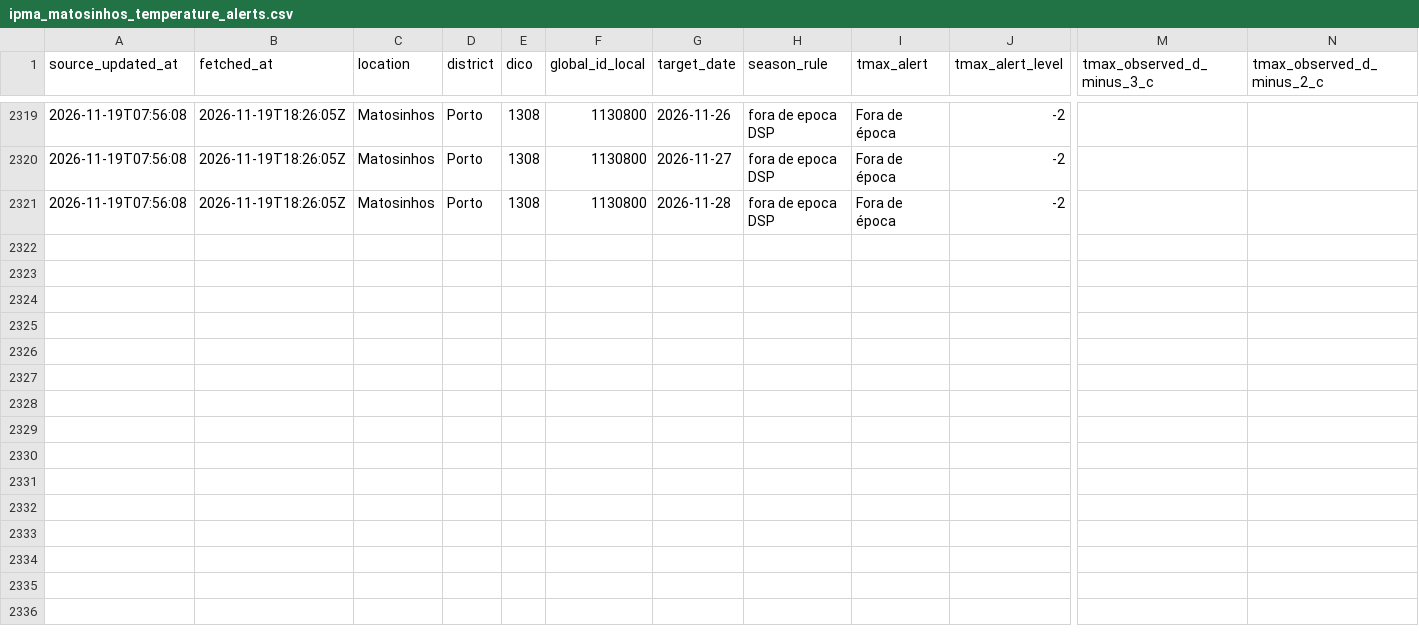
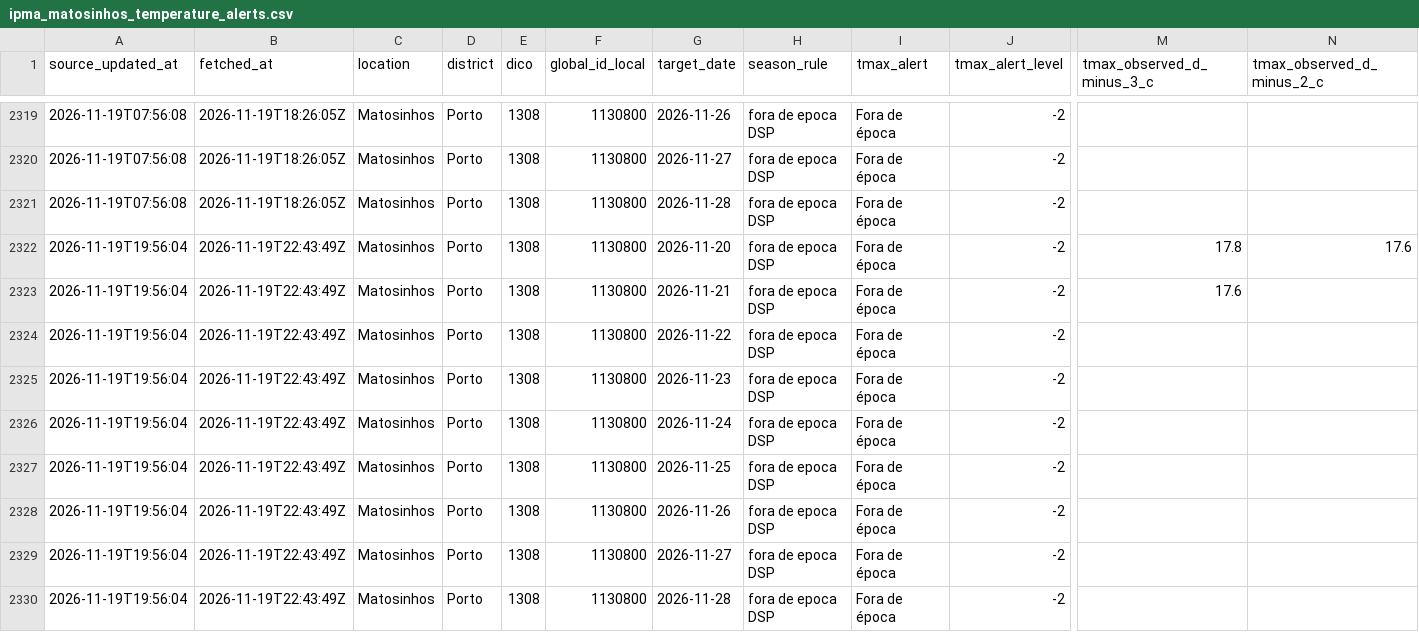
Before and after one commit to DBLQA90/qualar_matosinhos, a CSV file: data/ipma_matosinhos_temperature_alerts.csv, drawn as a sheet; only a part is shown, gaps mark what is left out; rows hold the shown columns only; the diff names each change by its address in the sheet, - before the commit and + after, or states it on an @@ line.

```diff
--- a/data/ipma_matosinhos_temperature_alerts.csv
+++ b/data/ipma_matosinhos_temperature_alerts.csv
+row 2322: 2026-11-19T19:56:04 | 2026-11-19T22:43:49Z | Matosinhos | Porto | 1308 | 1130800 | 2026-11-20 | fora de epoca DSP | Fora de época | -2 | 17.8 | 17.6
+row 2323: 2026-11-19T19:56:04 | 2026-11-19T22:43:49Z | Matosinhos | Porto | 1308 | 1130800 | 2026-11-21 | fora de epoca DSP | Fora de época | -2 | 17.6
+row 2324: 2026-11-19T19:56:04 | 2026-11-19T22:43:49Z | Matosinhos | Porto | 1308 | 1130800 | 2026-11-22 | fora de epoca DSP | Fora de época | -2
+row 2325: 2026-11-19T19:56:04 | 2026-11-19T22:43:49Z | Matosinhos | Porto | 1308 | 1130800 | 2026-11-23 | fora de epoca DSP | Fora de época | -2
+row 2326: 2026-11-19T19:56:04 | 2026-11-19T22:43:49Z | Matosinhos | Porto | 1308 | 1130800 | 2026-11-24 | fora de epoca DSP | Fora de época | -2
+row 2327: 2026-11-19T19:56:04 | 2026-11-19T22:43:49Z | Matosinhos | Porto | 1308 | 1130800 | 2026-11-25 | fora de epoca DSP | Fora de época | -2
+row 2328: 2026-11-19T19:56:04 | 2026-11-19T22:43:49Z | Matosinhos | Porto | 1308 | 1130800 | 2026-11-26 | fora de epoca DSP | Fora de época | -2
+row 2329: 2026-11-19T19:56:04 | 2026-11-19T22:43:49Z | Matosinhos | Porto | 1308 | 1130800 | 2026-11-27 | fora de epoca DSP | Fora de época | -2
+row 2330: 2026-11-19T19:56:04 | 2026-11-19T22:43:49Z | Matosinhos | Porto | 1308 | 1130800 | 2026-11-28 | fora de epoca DSP | Fora de época | -2
```
Also changed, not shown: data/ipma_matosinhos_alerts_latest.csv, data/ipma_matosinhos_forecast_errors.csv, 27 other files.
